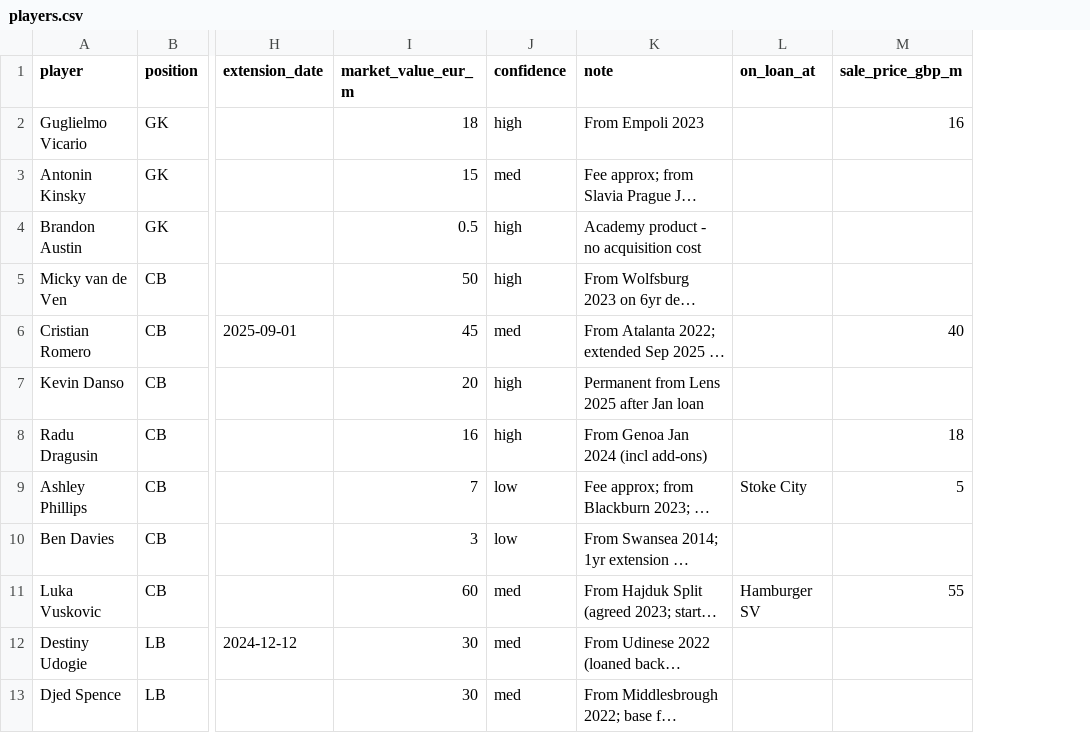
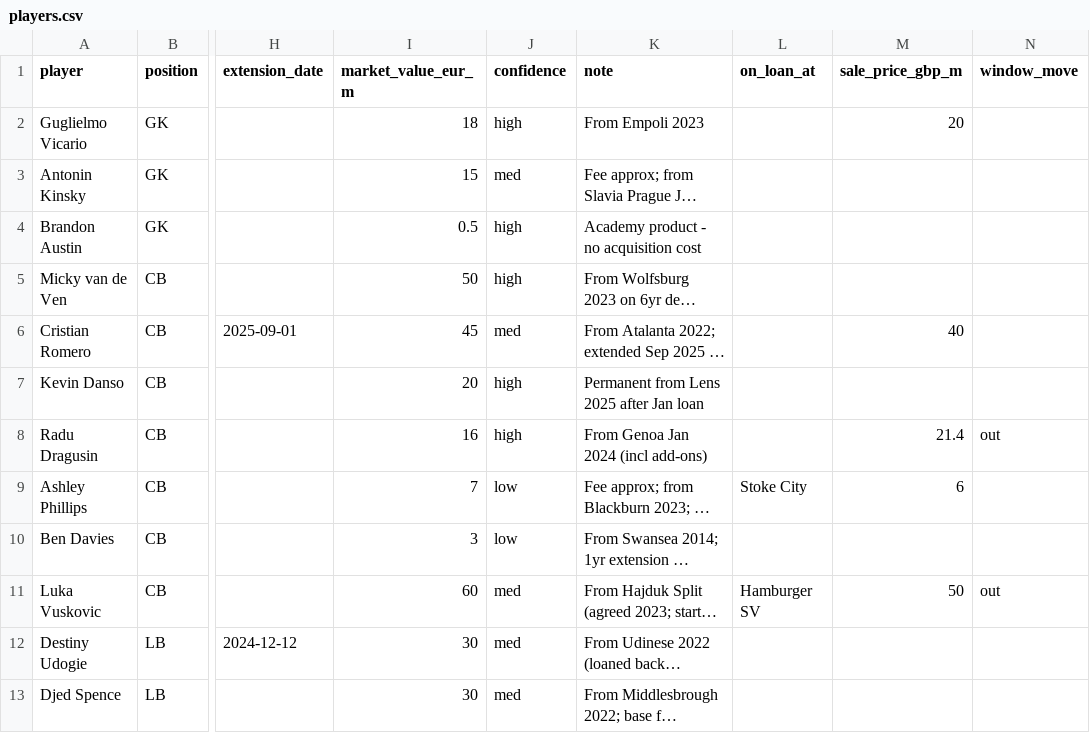
Before and after one commit to thisismyback/spurs-book-value, a CSV file: players.csv, drawn as a sheet; only a part is shown, gaps mark what is left out; long unchanged cells end in …; the diff covers the shown part only; the diff names each change by its address in the sheet, - before the commit and + after, or states it on an @@ line.

```diff
--- a/players.csv
+++ b/players.csv
+column N (window_move), rows 8-11: out |  |  | out
-M2 (sale_price_gbp_m): 16
+M2 (sale_price_gbp_m): 20
-M8 (sale_price_gbp_m): 18
+M8 (sale_price_gbp_m): 21.4
-M9 (sale_price_gbp_m): 5
+M9 (sale_price_gbp_m): 6
-M11 (sale_price_gbp_m): 55
+M11 (sale_price_gbp_m): 50
```
Also changed, not shown: 6 added rows and 7 edited cells elsewhere in this file, 4 other files.
